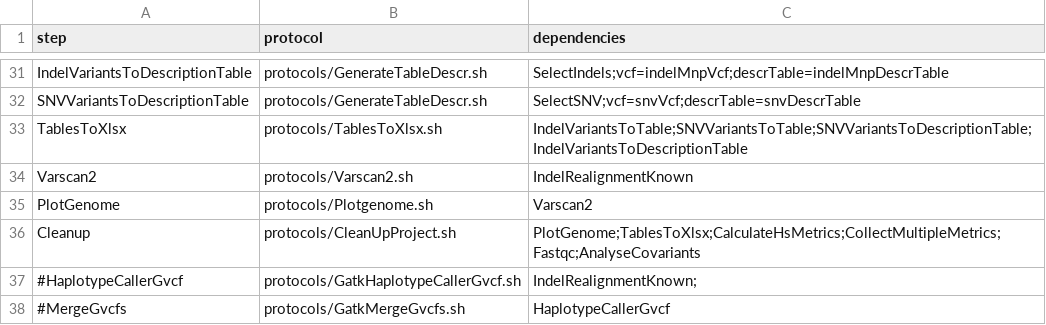
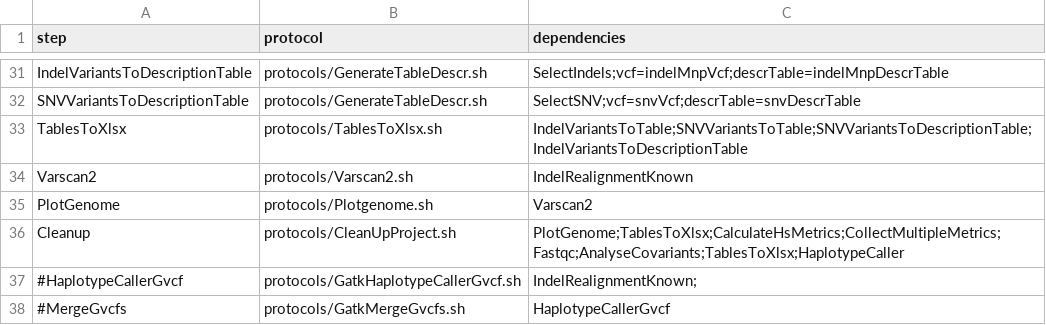
Before and after one commit to mmterpstra/molgenis-c5-TumorNormal, a CSV file: workflow.csv, drawn as a sheet; only a part is shown, gaps mark what is left out.

Commit message:
Add workflow depenancy on Haplotypecaller;TablesToXlsx to cleanup step

```diff
--- a/workflow.csv
+++ b/workflow.csv
@@ -35,3 +35,3 @@ Varscan2,protocols/Varscan2.sh,IndelRealignmentKnown
 PlotGenome,protocols/Plotgenome.sh,Varscan2
-Cleanup,protocols/CleanUpProject.sh,PlotGenome;TablesToXlsx;CalculateHsMetrics;CollectMultipleMetrics;Fastqc;AnalyseCovariants
+Cleanup,protocols/CleanUpProject.sh,PlotGenome;TablesToXlsx;CalculateHsMetrics;CollectMultipleMetrics;Fastqc;AnalyseCovariants;TablesToXlsx;HaplotypeCaller
 #HaplotypeCallerGvcf,protocols/GatkHaplotypeCallerGvcf.sh,IndelRealignmentKnown;
```
